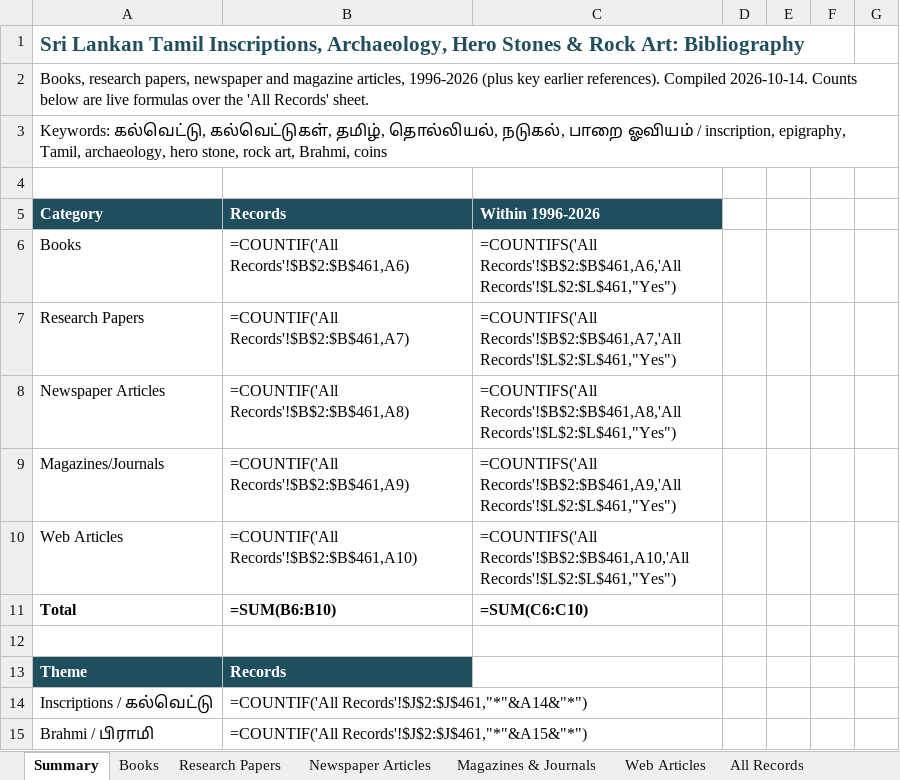
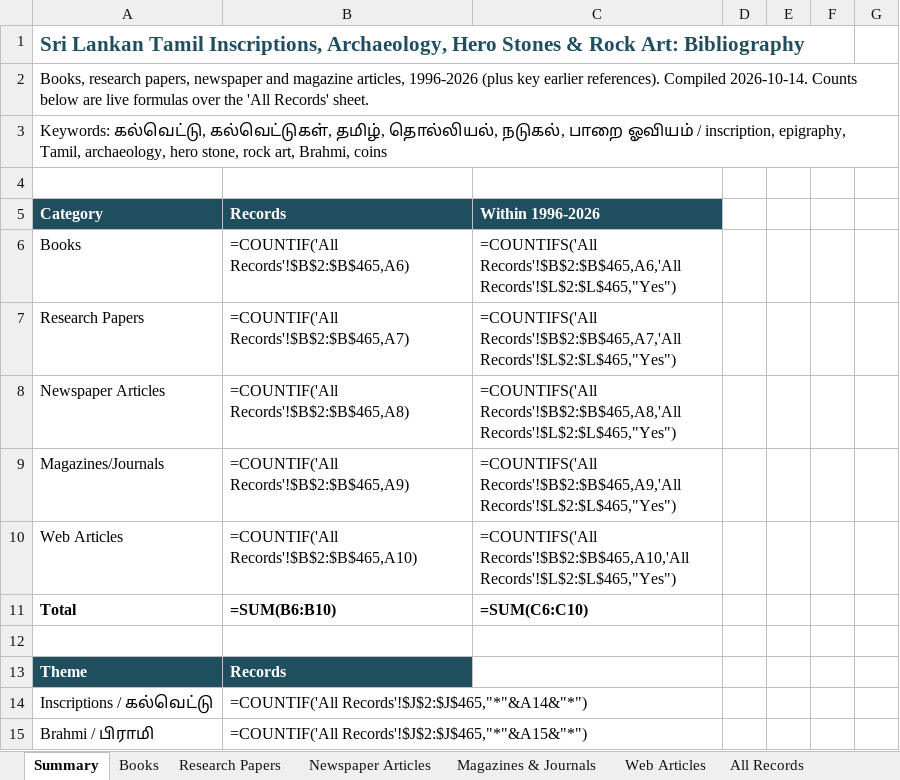
Before and after one commit to Udhayan26/srilanka-tamil-inscriptions-bibliography, an Excel workbook: output/SriLanka_Tamil_Inscriptions_Bibliography.xlsx, sheet Summary, drawn as a sheet; only a part is shown; values as stored, in another font and other column widths than the file's, no borders; formulas without a stored value are shown as written; the diff covers the shown part only; the diff names each change by its address in the sheet, - before the commit and + after, or states it on an @@ line.

```diff
--- a/output/SriLanka_Tamil_Inscriptions_Bibliography.xlsx (sheet Summary)
+++ b/output/SriLanka_Tamil_Inscriptions_Bibliography.xlsx (sheet Summary)
-B6: =COUNTIF('All Records'!$B$2:$B$461,A6)
+B6: =COUNTIF('All Records'!$B$2:$B$465,A6)
-C6: =COUNTIFS('All Records'!$B$2:$B$461,A6,'All Records'!$L$2:$L$461,"Yes")
+C6: =COUNTIFS('All Records'!$B$2:$B$465,A6,'All Records'!$L$2:$L$465,"Yes")
-B7: =COUNTIF('All Records'!$B$2:$B$461,A7)
+B7: =COUNTIF('All Records'!$B$2:$B$465,A7)
-C7: =COUNTIFS('All Records'!$B$2:$B$461,A7,'All Records'!$L$2:$L$461,"Yes")
+C7: =COUNTIFS('All Records'!$B$2:$B$465,A7,'All Records'!$L$2:$L$465,"Yes")
-B8: =COUNTIF('All Records'!$B$2:$B$461,A8)
+B8: =COUNTIF('All Records'!$B$2:$B$465,A8)
-C8: =COUNTIFS('All Records'!$B$2:$B$461,A8,'All Records'!$L$2:$L$461,"Yes")
+C8: =COUNTIFS('All Records'!$B$2:$B$465,A8,'All Records'!$L$2:$L$465,"Yes")
-B9: =COUNTIF('All Records'!$B$2:$B$461,A9)
+B9: =COUNTIF('All Records'!$B$2:$B$465,A9)
-C9: =COUNTIFS('All Records'!$B$2:$B$461,A9,'All Records'!$L$2:$L$461,"Yes")
+C9: =COUNTIFS('All Records'!$B$2:$B$465,A9,'All Records'!$L$2:$L$465,"Yes")
-B10: =COUNTIF('All Records'!$B$2:$B$461,A10)
+B10: =COUNTIF('All Records'!$B$2:$B$465,A10)
-C10: =COUNTIFS('All Records'!$B$2:$B$461,A10,'All Records'!$L$2:$L$461,"Yes")
+C10: =COUNTIFS('All Records'!$B$2:$B$465,A10,'All Records'!$L$2:$L$465,"Yes")
-B14: =COUNTIF('All Records'!$J$2:$J$461,"*"&A14&"*")
+B14: =COUNTIF('All Records'!$J$2:$J$465,"*"&A14&"*")
-B15: =COUNTIF('All Records'!$J$2:$J$461,"*"&A15&"*")
+B15: =COUNTIF('All Records'!$J$2:$J$465,"*"&A15&"*")
```
Also changed, not shown: 34 edited cells elsewhere in this sheet, sheet Web Articles, sheet All Records, 3 other files.
